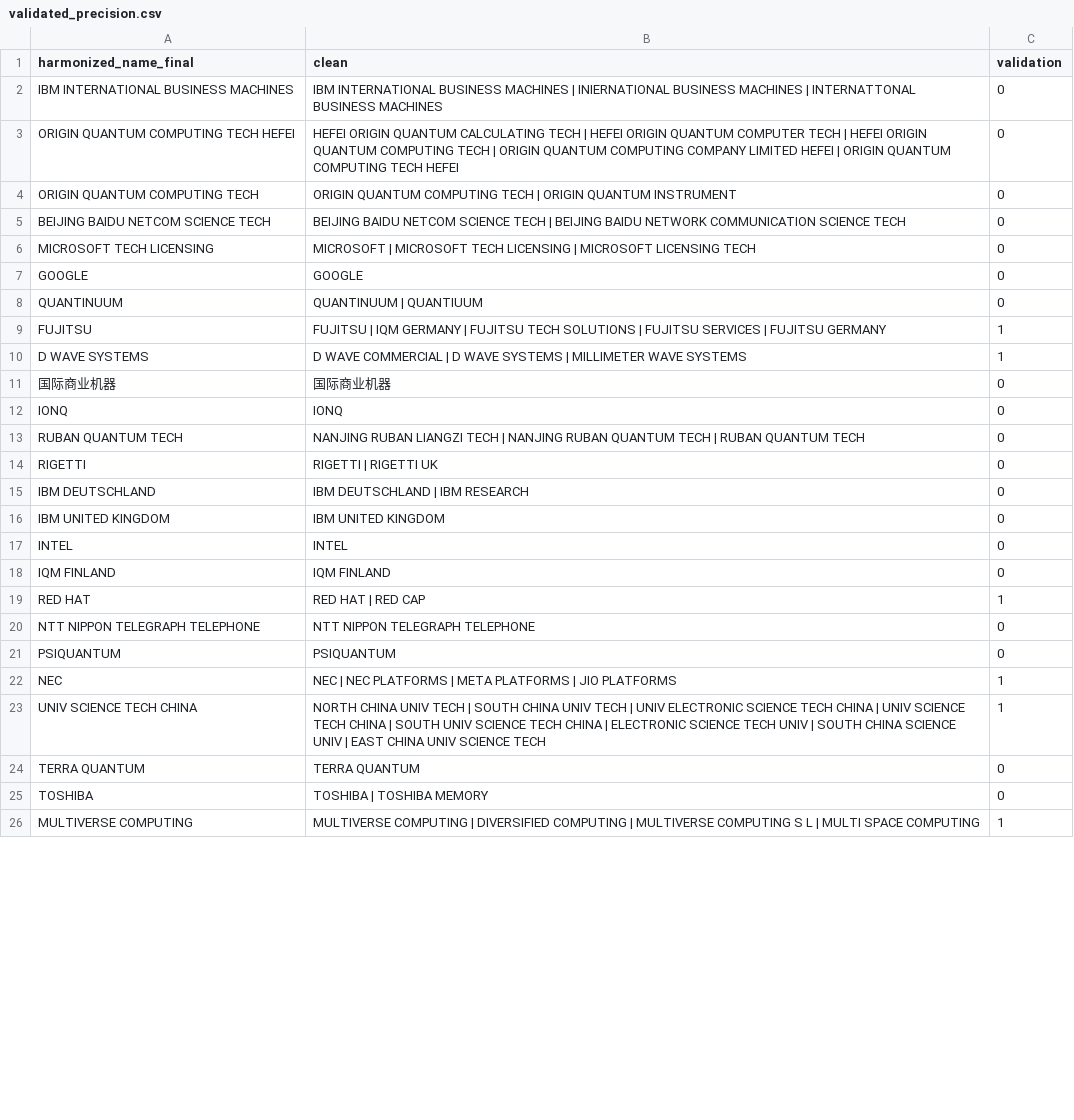
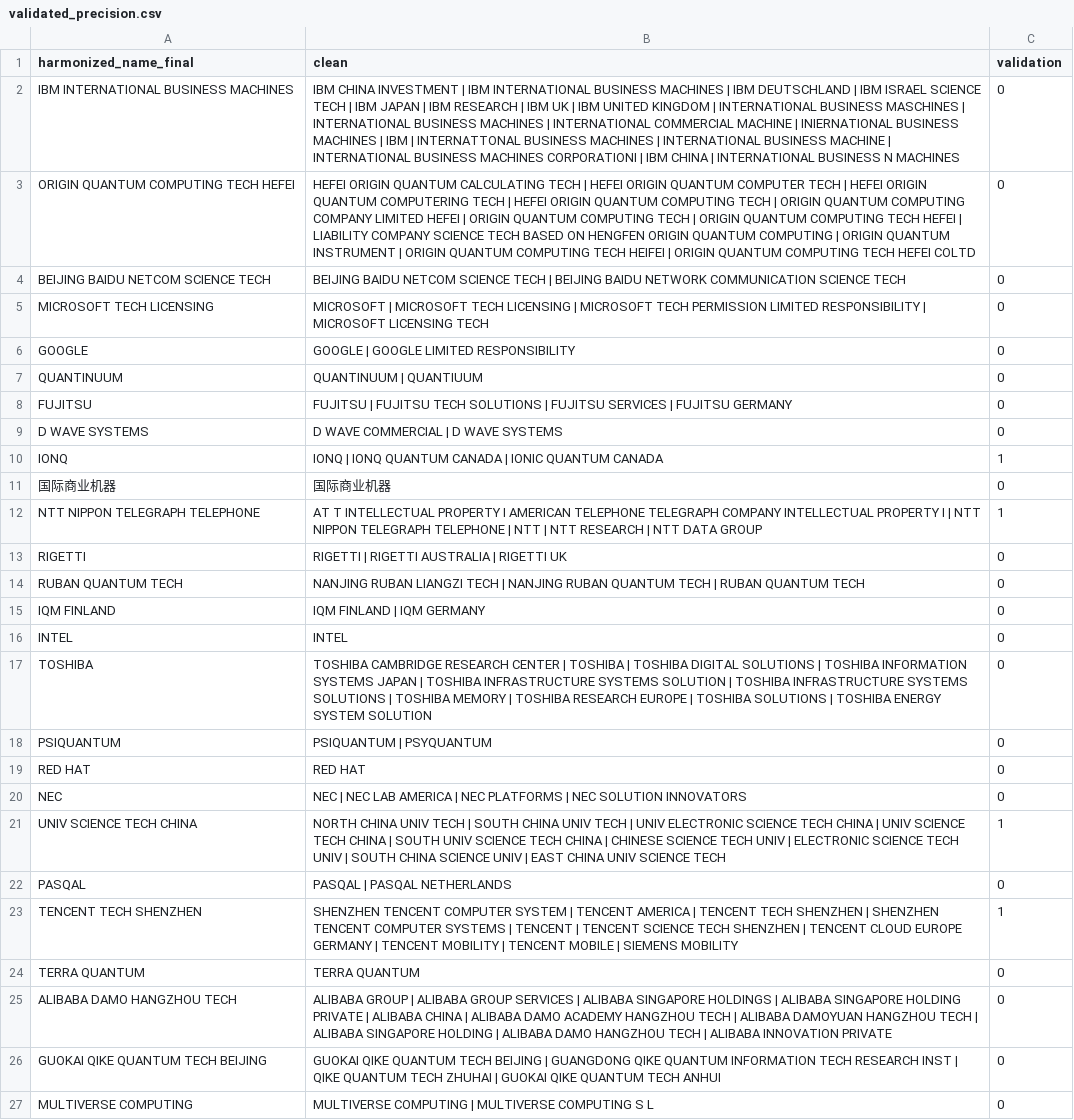
Before and after one commit to LudovicaIvaldi/Group15_innovation, a CSV file: entity-linking/validated_precision.csv, drawn as a sheet; only a part is shown; the diff covers the shown part only.

```diff
--- a/entity-linking/validated_precision.csv
+++ b/entity-linking/validated_precision.csv
@@ -1,26 +1,27 @@
 harmonized_name_final,clean,validation
-IBM INTERNATIONAL BUSINESS MACHINES,IBM INTERNATIONAL BUSINESS MACHINES | INIERNATIONAL BUSINESS MACHINES | INTERNATTONAL BUSINESS MACHINES,0
-ORIGIN QUANTUM COMPUTING TECH HEFEI,HEFEI ORIGIN QUANTUM CALCULATING TECH | HEFEI ORIGIN QUANTUM COMPUTER TECH | HEFEI ORIGIN QUANTUM COMPUTING TECH | ORIGIN QUANTUM COMPUTING COMPANY LIMITED HEFEI | ORIGIN QUANTUM COMPUTING TECH HEFEI,0
-ORIGIN QUANTUM COMPUTING TECH,ORIGIN QUANTUM COMPUTING TECH | ORIGIN QUANTUM INSTRUMENT,0
+IBM INTERNATIONAL BUSINESS MACHINES,IBM CHINA INVESTMENT | IBM INTERNATIONAL BUSINESS MACHINES | IBM DEUTSCHLAND | IBM ISRAEL SCIENCE TECH | IBM JAPAN | IBM RESEARCH | IBM UK | IBM UNITED KINGDOM | INTERNATIONAL BUSINESS MASCHINES | INTERNATIONAL BUSINESS MACHINES | INTERNATIONAL COMMERCIAL MACHINE | INIERNATIONAL BUSINESS MACHINES | IBM | INTERNATTONAL BUSINESS MACHINES | INTERNATIONAL BUSINESS MACHINE | INTERNATIONAL BUSINESS MACHINES CORPORATIONI | IBM CHINA | INTERNATIONAL BUSINESS N MACHINES,0
+ORIGIN QUANTUM COMPUTING TECH HEFEI,HEFEI ORIGIN QUANTUM CALCULATING TECH | HEFEI ORIGIN QUANTUM COMPUTER TECH | HEFEI ORIGIN QUANTUM COMPUTERING TECH | HEFEI ORIGIN QUANTUM COMPUTING TECH | ORIGIN QUANTUM COMPUTING COMPANY LIMITED HEFEI | ORIGIN QUANTUM COMPUTING TECH | ORIGIN QUANTUM COMPUTING TECH HEFEI | LIABILITY COMPANY SCIENCE TECH BASED ON HENGFEN ORIGIN QUANTUM COMPUTING | ORIGIN QUANTUM INSTRUMENT | ORIGIN QUANTUM COMPUTING TECH HEIFEI | ORIGIN QUANTUM COMPUTING TECH HEFEI COLTD,0
 BEIJING BAIDU NETCOM SCIENCE TECH,BEIJING BAIDU NETCOM SCIENCE TECH | BEIJING BAIDU NETWORK COMMUNICATION SCIENCE TECH,0
-MICROSOFT TECH LICENSING,MICROSOFT | MICROSOFT TECH LICENSING | MICROSOFT LICENSING TECH,0
-GOOGLE,GOOGLE,0
+MICROSOFT TECH LICENSING,MICROSOFT | MICROSOFT TECH LICENSING | MICROSOFT TECH PERMISSION LIMITED RESPONSIBILITY | MICROSOFT LICENSING TECH,0
+GOOGLE,GOOGLE | GOOGLE LIMITED RESPONSIBILITY,0
 QUANTINUUM,QUANTINUUM | QUANTIUUM,0
-FUJITSU,FUJITSU | IQM GERMANY | FUJITSU TECH SOLUTIONS | FUJITSU SERVICES | FUJITSU GERMANY,1
-D WAVE SYSTEMS,D WAVE COMMERCIAL | D WAVE SYSTEMS | MILLIMETER WAVE SYSTEMS,1
+FUJITSU,FUJITSU | FUJITSU TECH SOLUTIONS | FUJITSU SERVICES | FUJITSU GERMANY,0
+D WAVE SYSTEMS,D WAVE COMMERCIAL | D WAVE SYSTEMS,0
+IONQ,IONQ | IONQ QUANTUM CANADA | IONIC QUANTUM CANADA,1
 国际商业机器,国际商业机器,0
-IONQ,IONQ,0
+NTT NIPPON TELEGRAPH TELEPHONE,AT T INTELLECTUAL PROPERTY I AMERICAN TELEPHONE TELEGRAPH COMPANY INTELLECTUAL PROPERTY I | NTT NIPPON TELEGRAPH TELEPHONE | NTT | NTT RESEARCH | NTT DATA GROUP,1
+RIGETTI,RIGETTI | RIGETTI AUSTRALIA | RIGETTI UK,0
 RUBAN QUANTUM TECH,NANJING RUBAN LIANGZI TECH | NANJING RUBAN QUANTUM TECH | RUBAN QUANTUM TECH,0
-RIGETTI,RIGETTI | RIGETTI UK,0
-IBM DEUTSCHLAND,IBM DEUTSCHLAND | IBM RESEARCH,0
-IBM UNITED KINGDOM,IBM UNITED KINGDOM,0
+IQM FINLAND,IQM FINLAND | IQM GERMANY,0
 INTEL,INTEL,0
-IQM FINLAND,IQM FINLAND,0
-RED HAT,RED HAT | RED CAP,1
-NTT NIPPON TELEGRAPH TELEPHONE,NTT NIPPON TELEGRAPH TELEPHONE,0
-PSIQUANTUM,PSIQUANTUM,0
-NEC,NEC | NEC PLATFORMS | META PLATFORMS | JIO PLATFORMS,1
-UNIV SCIENCE TECH CHINA,NORTH CHINA UNIV TECH | SOUTH CHINA UNIV TECH | UNIV ELECTRONIC SCIENCE TECH CHINA | UNIV SCIENCE TECH CHINA | SOUTH UNIV SCIENCE TECH CHINA | ELECTRONIC SCIENCE TECH UNIV | SOUTH CHINA SCIENCE UNIV | EAST CHINA UNIV SCIENCE TECH,1
+TOSHIBA,TOSHIBA CAMBRIDGE RESEARCH CENTER | TOSHIBA | TOSHIBA DIGITAL SOLUTIONS | TOSHIBA INFORMATION SYSTEMS JAPAN | TOSHIBA INFRASTRUCTURE SYSTEMS SOLUTION | TOSHIBA INFRASTRUCTURE SYSTEMS SOLUTIONS | TOSHIBA MEMORY | TOSHIBA RESEARCH EUROPE | TOSHIBA SOLUTIONS | TOSHIBA ENERGY SYSTEM SOLUTION,0
+PSIQUANTUM,PSIQUANTUM | PSYQUANTUM,0
+RED HAT,RED HAT,0
+NEC,NEC | NEC LAB AMERICA | NEC PLATFORMS | NEC SOLUTION INNOVATORS,0
+UNIV SCIENCE TECH CHINA,NORTH CHINA UNIV TECH | SOUTH CHINA UNIV TECH | UNIV ELECTRONIC SCIENCE TECH CHINA | UNIV SCIENCE TECH CHINA | SOUTH UNIV SCIENCE TECH CHINA | CHINESE SCIENCE TECH UNIV | ELECTRONIC SCIENCE TECH UNIV | SOUTH CHINA SCIENCE UNIV | EAST CHINA UNIV SCIENCE TECH,1
+PASQAL,PASQAL | PASQAL NETHERLANDS,0
+TENCENT TECH SHENZHEN,SHENZHEN TENCENT COMPUTER SYSTEM | TENCENT AMERICA | TENCENT TECH SHENZHEN | SHENZHEN TENCENT COMPUTER SYSTEMS | TENCENT | TENCENT SCIENCE TECH SHENZHEN | TENCENT CLOUD EUROPE GERMANY | TENCENT MOBILITY | TENCENT MOBILE | SIEMENS MOBILITY,1
 TERRA QUANTUM,TERRA QUANTUM,0
-TOSHIBA,TOSHIBA | TOSHIBA MEMORY,0
-MULTIVERSE COMPUTING,MULTIVERSE COMPUTING | DIVERSIFIED COMPUTING | MULTIVERSE COMPUTING S L | MULTI SPACE COMPUTING,1
+ALIBABA DAMO HANGZHOU TECH,ALIBABA GROUP | ALIBABA GROUP SERVICES | ALIBABA SINGAPORE HOLDINGS | ALIBABA SINGAPORE HOLDING PRIVATE | ALIBABA CHINA | ALIBABA DAMO ACADEMY HANGZHOU TECH | ALIBABA DAMOYUAN HANGZHOU TECH | ALIBABA SINGAPORE HOLDING | ALIBABA DAMO HANGZHOU TECH | ALIBABA INNOVATION PRIVATE,0
+GUOKAI QIKE QUANTUM TECH BEIJING,GUOKAI QIKE QUANTUM TECH BEIJING | GUANGDONG QIKE QUANTUM INFORMATION TECH RESEARCH INST | QIKE QUANTUM TECH ZHUHAI | GUOKAI QIKE QUANTUM TECH ANHUI,0
+MULTIVERSE COMPUTING,MULTIVERSE COMPUTING | MULTIVERSE COMPUTING S L,0
```
Also changed, not shown: 1 added row and 2 removed rows elsewhere in this file, entity-linking/validate_precision.csv, entity-linking/validate_recall.csv, 2 other files.
